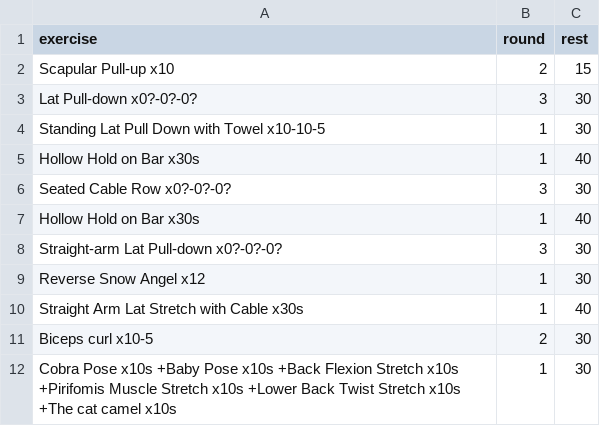
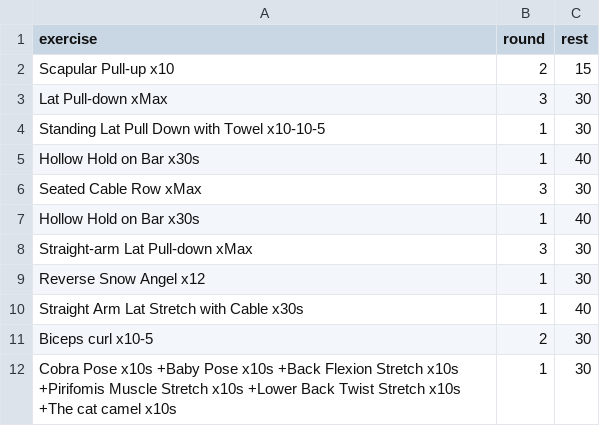
Before and after one commit to taducanh1605/training, a CSV file: Training Program/FullBodyPers/a Minh/DC Pull Day a Minh.csv, drawn as a sheet.

```diff
--- a/Training Program/FullBodyPers/a Minh/DC Pull Day a Minh.csv
+++ b/Training Program/FullBodyPers/a Minh/DC Pull Day a Minh.csv
@@ -2,8 +2,8 @@
 Scapular Pull-up x10,2,15
-Lat Pull-down x0?-0?-0?,3,30
+Lat Pull-down xMax,3,30
 Standing Lat Pull Down with Towel x10-10-5,1,30
 Hollow Hold on Bar x30s,1,40
-Seated Cable Row x0?-0?-0?,3,30
+Seated Cable Row xMax,3,30
 Hollow Hold on Bar x30s,1,40
-Straight-arm Lat Pull-down x0?-0?-0?,3,30
+Straight-arm Lat Pull-down xMax,3,30
 Reverse Snow Angel x12,1,30
```
Also changed, not shown: Training Program/FullBodyPers/DC Training/DC Push Day.csv, Training Program/FullBodyPers/a Giang/DC Leg Day a Giang.csv, 6 other files.
